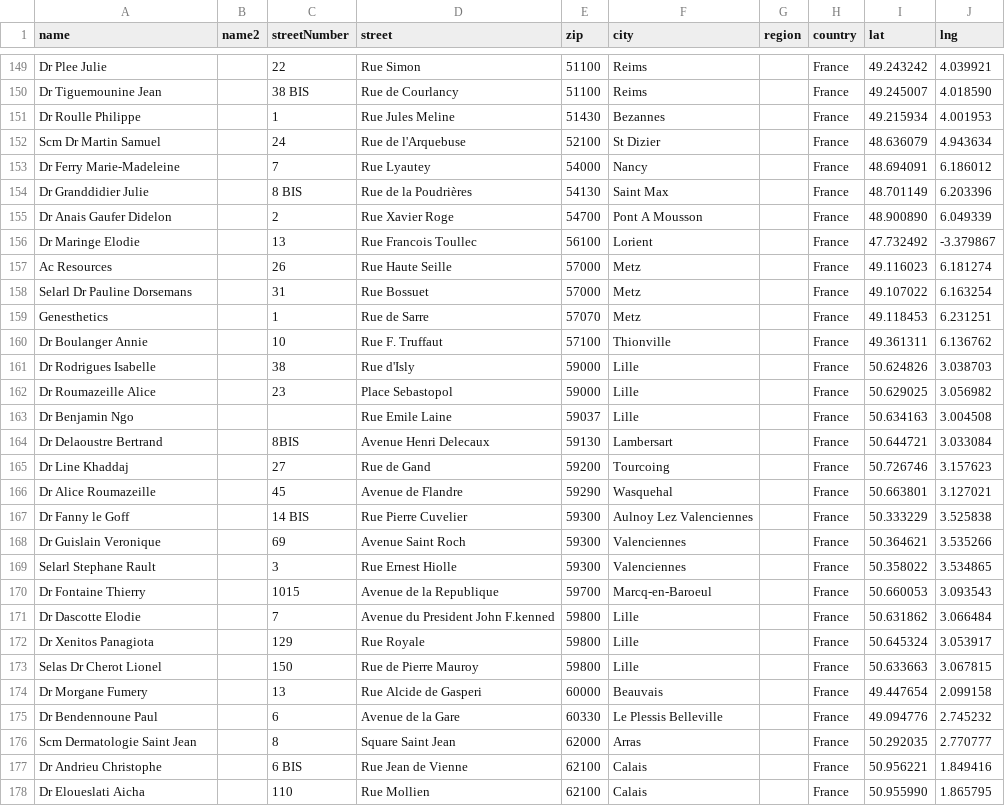
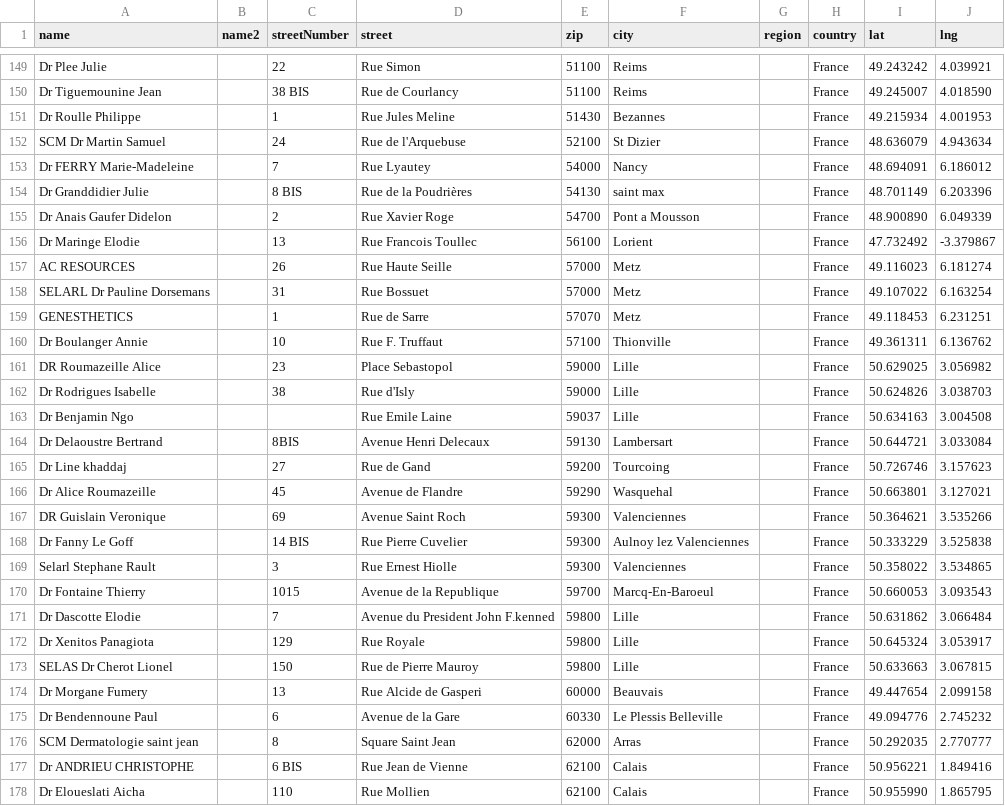
Before and after one commit to maxsld/Merz-Aesthetics---Belotero, a CSV file: data/belotero-centres-import.csv, drawn as a sheet; only a part is shown, gaps mark what is left out; the diff covers the shown part only.

```diff
--- a/data/belotero-centres-import.csv
+++ b/data/belotero-centres-import.csv
@@ -151,28 +151,28 @@ Dr Tiguemounine Jean,,38 BIS,Rue de Courlancy,51100,Reims,,France,49.245007,4.01
 Dr Roulle Philippe,,1,Rue Jules Meline,51430,Bezannes,,France,49.215934,4.001953
-Scm Dr Martin Samuel,,24,Rue de l'Arquebuse,52100,St Dizier,,France,48.636079,4.943634
-Dr Ferry Marie-Madeleine,,7,Rue Lyautey,54000,Nancy,,France,48.694091,6.186012
-Dr Granddidier Julie,,8 BIS,Rue de la Poudrières,54130,Saint Max,,France,48.701149,6.203396
-Dr Anais Gaufer Didelon,,2,Rue Xavier Roge,54700,Pont A Mousson,,France,48.900890,6.049339
+SCM Dr Martin Samuel,,24,Rue de l'Arquebuse,52100,St Dizier,,France,48.636079,4.943634
+Dr FERRY Marie-Madeleine,,7,Rue Lyautey,54000,Nancy,,France,48.694091,6.186012
+Dr Granddidier Julie,,8 BIS,Rue de la Poudrières,54130,saint max,,France,48.701149,6.203396
+Dr Anais Gaufer Didelon,,2,Rue Xavier Roge,54700,Pont a Mousson,,France,48.900890,6.049339
 Dr Maringe Elodie,,13,Rue Francois Toullec,56100,Lorient,,France,47.732492,-3.379867
-Ac Resources,,26,Rue Haute Seille,57000,Metz,,France,49.116023,6.181274
-Selarl Dr Pauline Dorsemans,,31,Rue Bossuet,57000,Metz,,France,49.107022,6.163254
-Genesthetics,,1,Rue de Sarre,57070,Metz,,France,49.118453,6.231251
+AC RESOURCES,,26,Rue Haute Seille,57000,Metz,,France,49.116023,6.181274
+SELARL Dr Pauline Dorsemans,,31,Rue Bossuet,57000,Metz,,France,49.107022,6.163254
+GENESTHETICS,,1,Rue de Sarre,57070,Metz,,France,49.118453,6.231251
 Dr Boulanger Annie,,10,Rue F. Truffaut,57100,Thionville,,France,49.361311,6.136762
+DR Roumazeille Alice,,23,Place Sebastopol,59000,Lille,,France,50.629025,3.056982
 Dr Rodrigues Isabelle,,38,Rue d'Isly,59000,Lille,,France,50.624826,3.038703
-Dr Roumazeille Alice,,23,Place Sebastopol,59000,Lille,,France,50.629025,3.056982
 Dr Benjamin Ngo,,,Rue Emile Laine,59037,Lille,,France,50.634163,3.004508
 Dr Delaoustre Bertrand,,8BIS,Avenue Henri Delecaux,59130,Lambersart,,France,50.644721,3.033084
-Dr Line Khaddaj,,27,Rue de Gand,59200,Tourcoing,,France,50.726746,3.157623
+Dr Line khaddaj,,27,Rue de Gand,59200,Tourcoing,,France,50.726746,3.157623
 Dr Alice Roumazeille,,45,Avenue de Flandre,59290,Wasquehal,,France,50.663801,3.127021
-Dr Fanny le Goff,,14 BIS,Rue Pierre Cuvelier,59300,Aulnoy Lez Valenciennes,,France,50.333229,3.525838
-Dr Guislain Veronique,,69,Avenue Saint Roch,59300,Valenciennes,,France,50.364621,3.535266
+DR Guislain Veronique,,69,Avenue Saint Roch,59300,Valenciennes,,France,50.364621,3.535266
+Dr Fanny Le Goff,,14 BIS,Rue Pierre Cuvelier,59300,Aulnoy lez Valenciennes,,France,50.333229,3.525838
 Selarl Stephane Rault,,3,Rue Ernest Hiolle,59300,Valenciennes,,France,50.358022,3.534865
-Dr Fontaine Thierry,,1015,Avenue de la Republique,59700,Marcq-en-Baroeul,,France,50.660053,3.093543
+Dr Fontaine Thierry,,1015,Avenue de la Republique,59700,Marcq-En-Baroeul,,France,50.660053,3.093543
 Dr Dascotte Elodie,,7,Avenue du President John F.kenned,59800,Lille,,France,50.631862,3.066484
 Dr Xenitos Panagiota,,129,Rue Royale,59800,Lille,,France,50.645324,3.053917
-Selas Dr Cherot Lionel,,150,Rue de Pierre Mauroy,59800,Lille,,France,50.633663,3.067815
+SELAS Dr Cherot Lionel,,150,Rue de Pierre Mauroy,59800,Lille,,France,50.633663,3.067815
 Dr Morgane Fumery,,13,Rue Alcide de Gasperi,60000,Beauvais,,France,49.447654,2.099158
 Dr Bendennoune Paul,,6,Avenue de la Gare,60330,Le Plessis Belleville,,France,49.094776,2.745232
-Scm Dermatologie Saint Jean,,8,Square Saint Jean,62000,Arras,,France,50.292035,2.770777
-Dr Andrieu Christophe,,6 BIS,Rue Jean de Vienne,62100,Calais,,France,50.956221,1.849416
+SCM Dermatologie saint jean,,8,Square Saint Jean,62000,Arras,,France,50.292035,2.770777
+Dr ANDRIEU CHRISTOPHE,,6 BIS,Rue Jean de Vienne,62100,Calais,,France,50.956221,1.849416
 Dr Eloueslati Aicha,,110,Rue Mollien,62100,Calais,,France,50.955990,1.865795
```
Also changed, not shown: 3 added rows, 3 removed rows and 94 edited cells elsewhere in this file, data/belotero-centres.csv, 24 other files.
